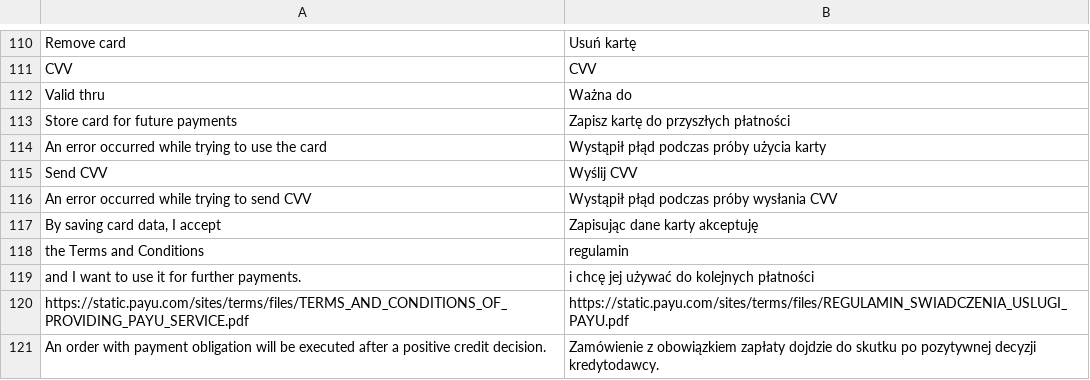
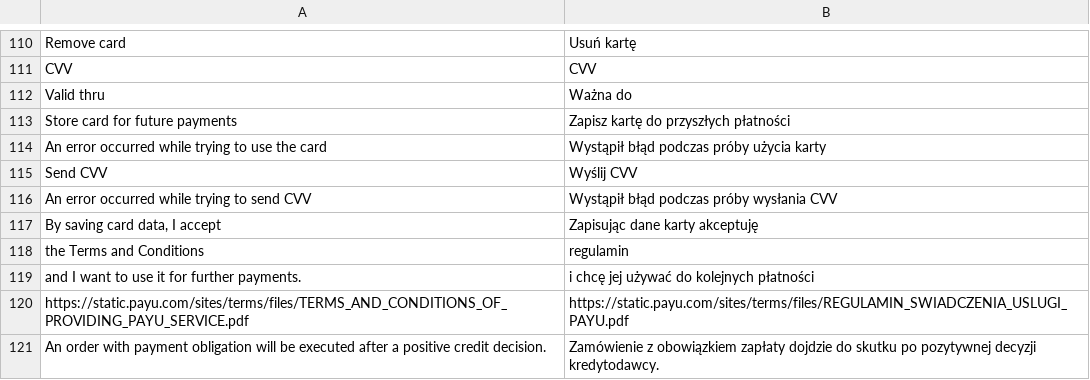
Before and after one commit to PayU-EMEA/plugin_magento_24, a CSV file: i18n/pl_PL.csv, drawn as a sheet; only a part is shown, gaps mark what is left out; the diff names each change by its address in the sheet, - before the commit and + after, or states it on an @@ line.

```diff
--- a/i18n/pl_PL.csv
+++ b/i18n/pl_PL.csv
-B114: Wystąpił płąd podczas próby użycia karty
+B114: Wystąpił błąd podczas próby użycia karty
-B116: Wystąpił płąd podczas próby wysłania CVV
+B116: Wystąpił błąd podczas próby wysłania CVV
```
Also changed, not shown: 4 other files.
